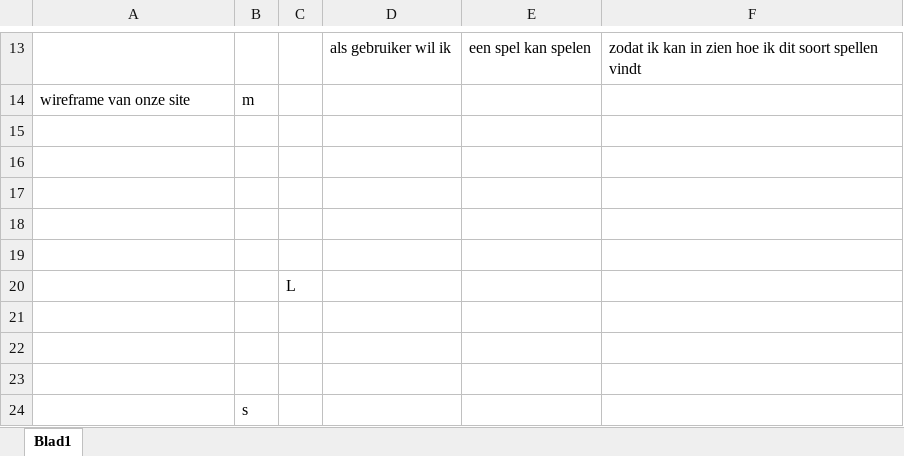
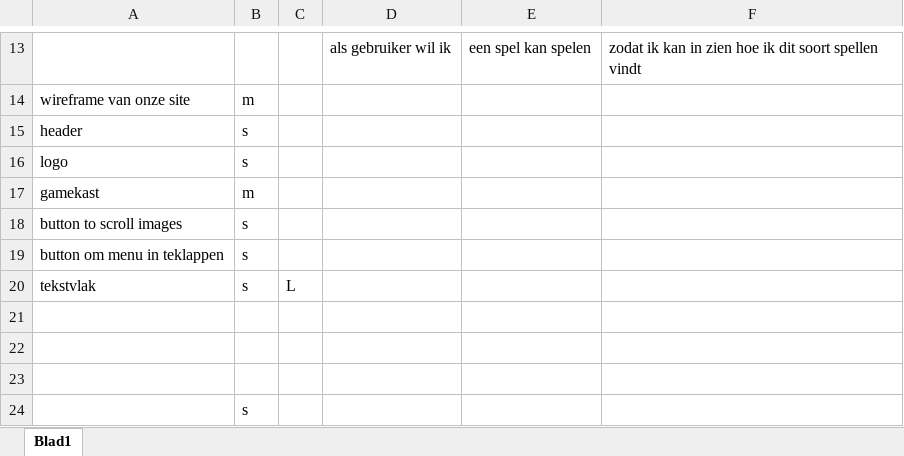
Before and after one commit to TrungToan1/M2BO-museum, an Excel workbook: to do list.xlsx, sheet Blad1, drawn as a sheet; only a part is shown, gaps mark what is left out; values as stored, in another font and other column widths than the file's, no borders; removed rows and columns are numbered as before the commit, all else as after; the diff names each change by its address in the sheet, - before the commit and + after, or states it on an @@ line.

Commit message:
todo list updated

```diff
--- a/to do list.xlsx (sheet Blad1)
+++ b/to do list.xlsx (sheet Blad1)
-row 15: (empty)
+row 15: header | s
-row 16: (empty)
+row 16: logo | s
-row 17: (empty)
+row 17: gamekast | m
-row 18: (empty)
+row 18: button to scroll images | s
-row 19: (empty)
+row 19: button om menu in teklappen | s
-row 20:  |  | L
+row 20: tekstvlak | s | L
```
Also changed, not shown: 1 other file.
